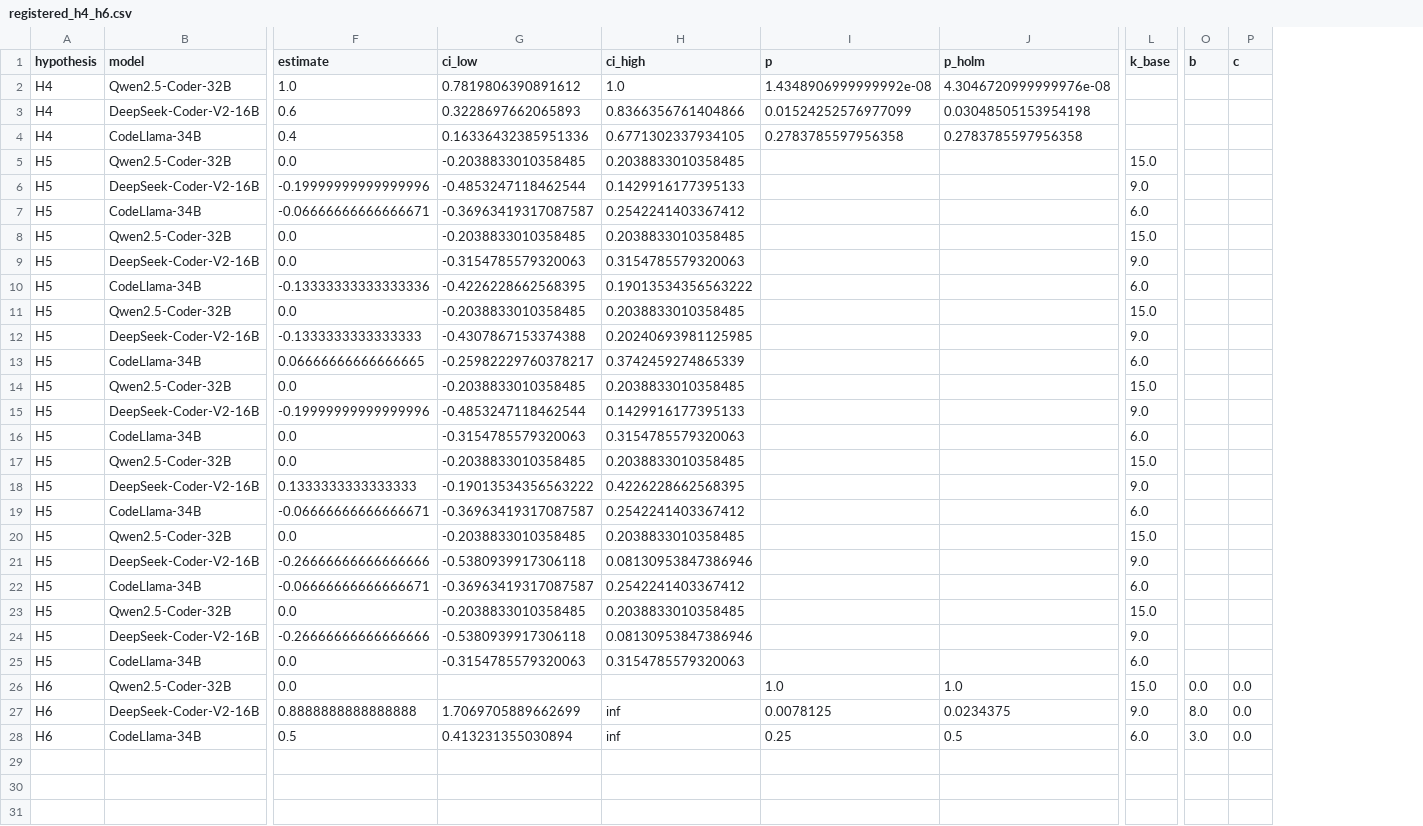
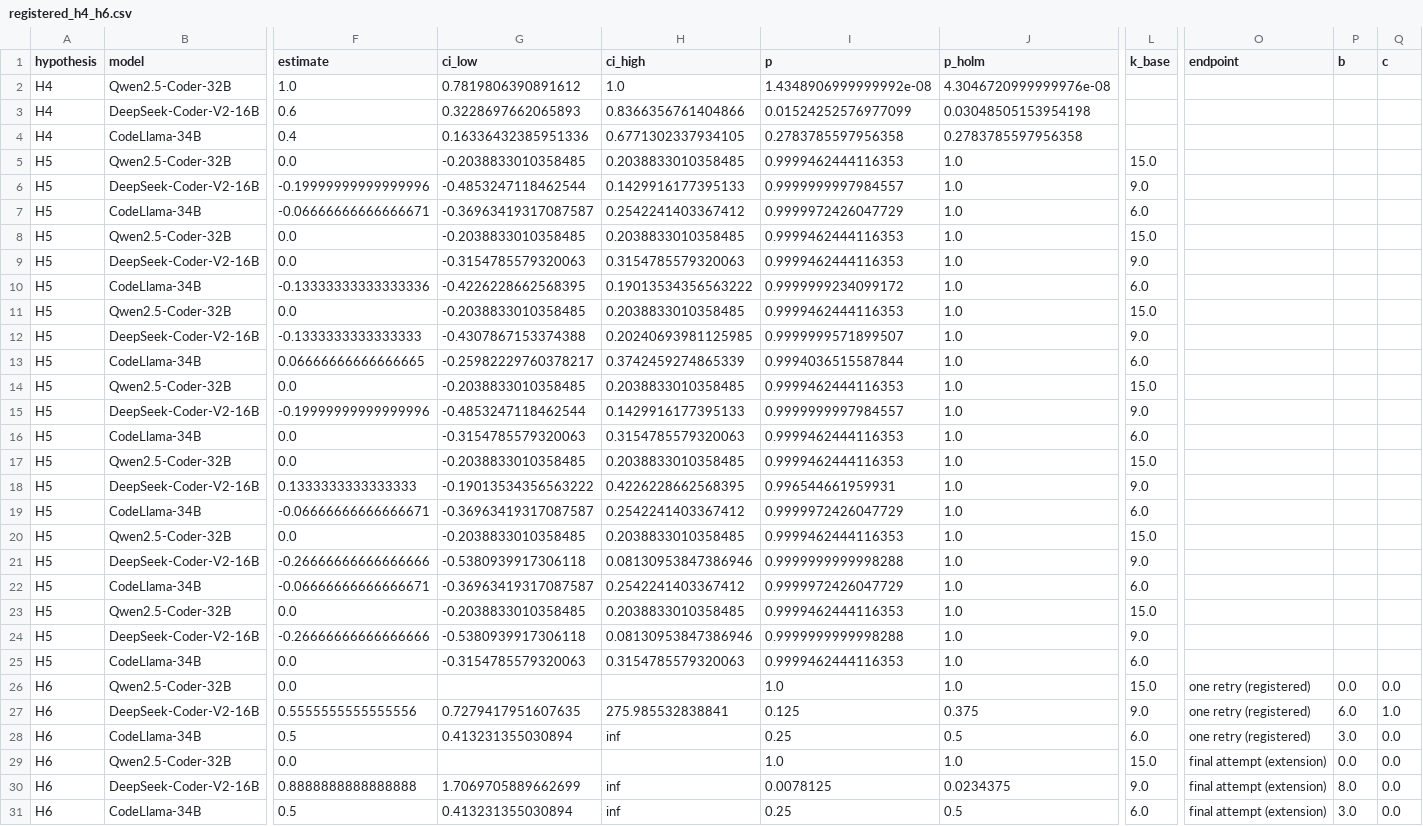
Before and after one commit to dryuemco/industrial_robot_security, a CSV file: analysis/round3/out/r3/registered_h4_h6.csv, drawn as a sheet; only a part is shown, gaps mark what is left out; rows hold the shown columns only; the diff names each change by its address in the sheet, - before the commit and + after, or states it on an @@ line.

Commit message:
paper, analysis: H6 at the registered one-retry endpoint; protocol departures stated
The registration returns the violation report for one retry and freezes the output
budget at 1024 tokens. Appendix A now measures H6 after one retry, where no model
meets both registered criteria and H6 is not supported; the three-retry result is
given as the extension it is. It also states the two departures of the protocol
from the registration (up to three retries; 4096 tokens, with 23 of 924 outputs
longer than 1024 tokens) and gives the H5 p values (one-sided, by inverting the
Newcombe interval). V-E, the opening of VI and the Table 6 caption say that the
main text tests the hypotheses on individual calls and point to Appendix A.

```diff
--- a/analysis/round3/out/r3/registered_h4_h6.csv
+++ b/analysis/round3/out/r3/registered_h4_h6.csv
+column O (endpoint), rows 29-31: all final attempt (extension)
-I5 (p): (empty)
+I5 (p): 0.9999462444116353
-J5:J25 (p_holm): (empty)
+J5:J25 (p_holm): 1.0
-I6 (p): (empty)
+I6 (p): 0.9999999997984557
-I7 (p): (empty)
+I7 (p): 0.9999972426047729
-I8:I9 (p): (empty)
+I8:I9 (p): 0.9999462444116353
-I10 (p): (empty)
+I10 (p): 0.9999999234099172
-I11 (p): (empty)
+I11 (p): 0.9999462444116353
-I12 (p): (empty)
+I12 (p): 0.9999999571899507
-I13 (p): (empty)
+I13 (p): 0.9994036515587844
-I14 (p): (empty)
+I14 (p): 0.9999462444116353
-I15 (p): (empty)
+I15 (p): 0.9999999997984557
-I16:I17 (p): (empty)
+I16:I17 (p): 0.9999462444116353
-I18 (p): (empty)
+I18 (p): 0.996544661959931
-I19 (p): (empty)
+I19 (p): 0.9999972426047729
-I20 (p): (empty)
+I20 (p): 0.9999462444116353
-I21 (p): (empty)
+I21 (p): 0.9999999999998288
-I22 (p): (empty)
+I22 (p): 0.9999972426047729
-I23 (p): (empty)
+I23 (p): 0.9999462444116353
-I24 (p): (empty)
+I24 (p): 0.9999999999998288
-I25 (p): (empty)
+I25 (p): 0.9999462444116353
+row 26: H6 | Qwen2.5-Coder-32B | 0.0 |  |  | 1.0 | 1.0 | 15.0 | one retry (registered) | 0.0 | 0.0
+row 27: H6 | DeepSeek-Coder-V2-16B | 0.5555555555555556 | 0.7279417951607635 | 275.985532838841 | 0.125 | 0.375 | 9.0 | one retry (registered) | 6.0 | 1.0
+row 28: H6 | CodeLlama-34B | 0.5 | 0.413231355030894 | inf | 0.25 | 0.5 | 6.0 | one retry (registered) | 3.0 | 0.0
```
Also changed, not shown: 3 other files.
